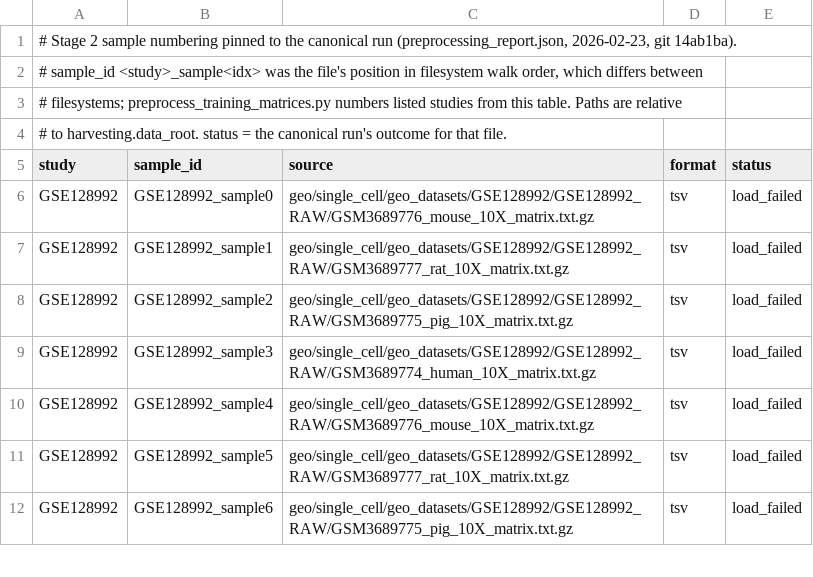
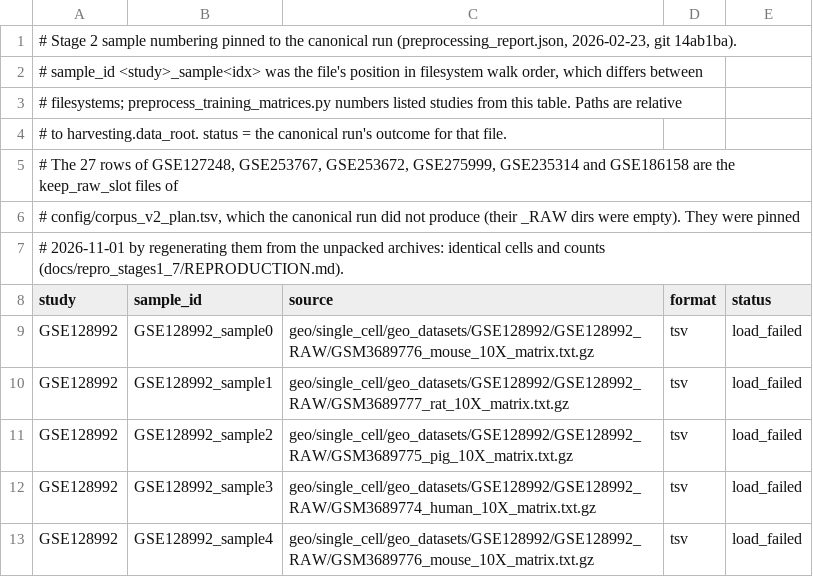
Before and after one commit to treese41528/motrpac-genecompass, a TSV file: config/stage2_sample_order.tsv, drawn as a sheet; only a part is shown; the shorter side is filled out with more unchanged rows; the diff covers the shown part only; the diff names each change by its address in the sheet, - before the commit and + after, or states it on an @@ line.

```diff
--- a/config/stage2_sample_order.tsv
+++ b/config/stage2_sample_order.tsv
+row 5: # The 27 rows of GSE127248, GSE253767, GSE253672, GSE275999, GSE235314 and GSE186158 are the keep_raw_slot files of
+row 6: # config/corpus_v2_plan.tsv, which the canonical run did not produce (their _RAW dirs were empty). They were pinned
+row 7: # 2026-11-01 by regenerating them from the unpacked archives: identical cells and counts (docs/repro_stages1_7/REPRODUCTION.md).
```
Also changed, not shown: 27 added rows elsewhere in this file, 6 other files.
